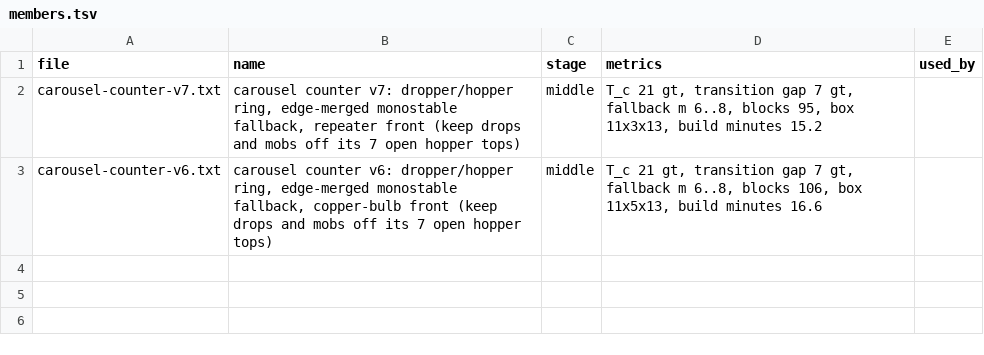
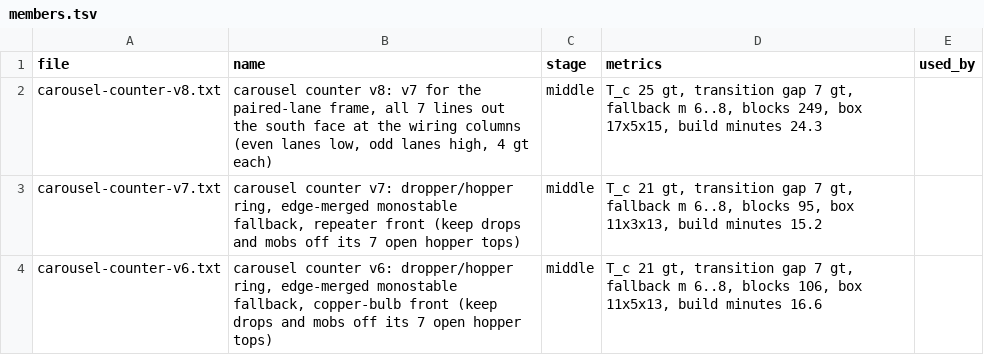
Before and after one commit to vjeux/redstonepedia, a TSV file: designs/farms/iron/parts/carousel-counter/members.tsv, drawn as a sheet; the diff names each change by its address in the sheet, - before the commit and + after, or states it on an @@ line.

Commit message:
carousel counter v8 (paired-lane frame) and the nightly scheduler's generator and bench
Counter v8 (parent's request for ironspec's paired lanes, wiring columns x -1 2 5 8):
`mctas circuit memory counter-v8 --out F` (crates/circuit-memory/src/counter8.rs) regenerates v7
with all 7 lines out the south face at the columns: even lanes low (y 0), odd lanes high (y 2, a
two-torch tower over the ring's roof), 4 gt each so v7's transition gap stands. 249 blocks, box
17x5x13 (15 with its ports), 24.3 build minutes, T_c 25. Bench: 100,003 pulses at 1% misses and at
20%/50% misses, no violation, 20 restarts and turns 90/180/270 identical tick for tick; real game
(trace-compare on --stimulus-out copies) IDENTICAL over 314,421 and 40,014 frames. Member row and
notes in designs/farms/iron/parts/carousel-counter/.

Scheduler (part 3, ironspec's counting-free BLOCK policy): `mctas circuit memory sched-gen`
(crates/circuit-memory/src/schedgen.rs) builds the core from the module designs in
designs/farms/iron/parts/carousel-scheduler/; `mctas circuit memory sched-bench` runs it on redsim
with the counter's lines and the night window driven ideal, reads each visit off the design and
checks every slot's willingness and the hump window; `--game N` replays the input actions in the
real game. Core v3 (456 blocks): 120 days, 0 slots lost, every villager napped every night, 2.4%
second naps, the window up at every dispatch and 147..178 gt past it; real game IDENTICAL over
240,001 ticks. counter-bench also prints blocks, box and build minutes.

Tests: mctas test (circuit 6; 6 pieces) on 75b6b7b82 + uncommitted changes vs 75b6b7b82: all PASS in 214 s

```diff
--- a/designs/farms/iron/parts/carousel-counter/members.tsv
+++ b/designs/farms/iron/parts/carousel-counter/members.tsv
+row 2: carousel-counter-v8.txt | carousel counter v8: v7 for the paired-lane frame, all 7 lines out the south face at the wiring columns (even lanes low, odd lanes high, 4 gt each) | middle | T_c 25 gt, transition gap 7 gt, fallback m 6..8, blocks 249, box 17x5x15, build minutes 24.3
```
Also changed, not shown: 18 other files.
